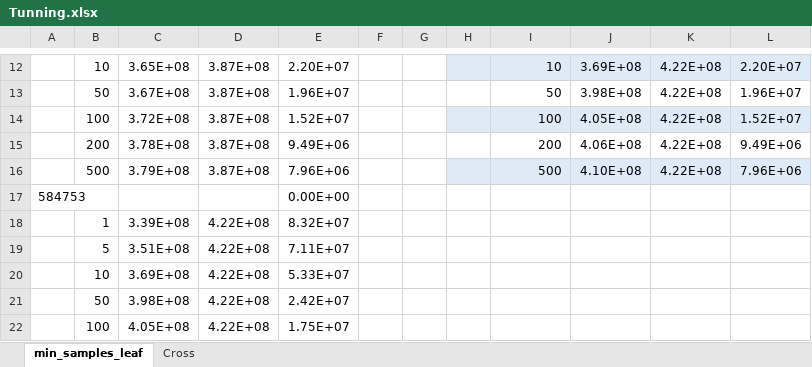
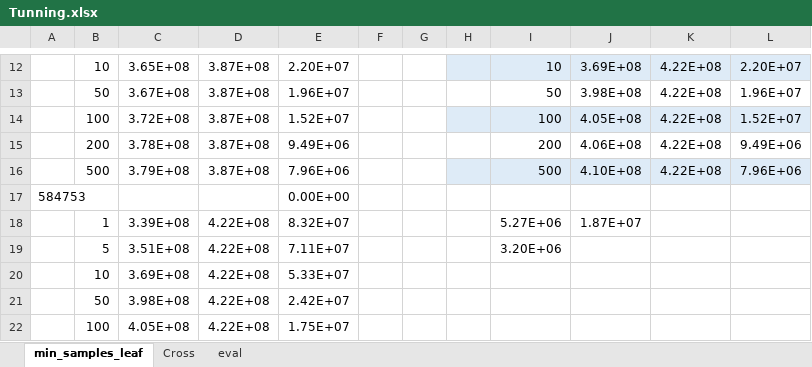
Before and after one commit to vykimo/twitter_best_date, an Excel workbook: Tunning.xlsx, sheet min_samples_leaf, drawn as a sheet; only a part is shown, gaps mark what is left out; values as stored, in another font and other column widths than the file's, no borders; conditional formats and table styles not drawn; the diff names each change by its address in the sheet, - before the commit and + after, or states it on an @@ line.

```diff
--- a/Tunning.xlsx (sheet min_samples_leaf)
+++ b/Tunning.xlsx (sheet min_samples_leaf)
+sheet tab: eval
-I18: (empty)
+I18: 5.27E+06
-J18: (empty)
+J18: 1.87E+07
-I19: (empty)
+I19: 3.20E+06
```
Also changed, not shown: 2 other files.
